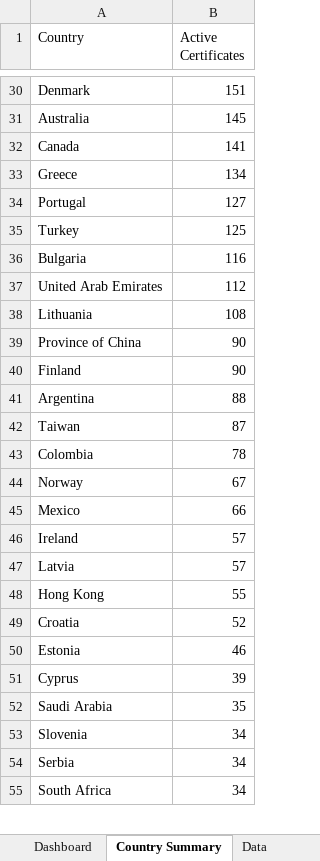
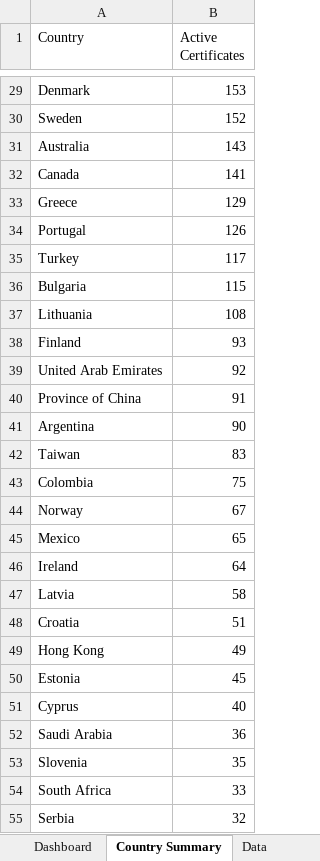
Before and after one commit to goodinternetuser7/certificate-scrapers, an Excel workbook: ISCC certificates latest.xlsx, sheet Country Summary, drawn as a sheet; only a part is shown, gaps mark what is left out; values as stored, in another font and other column widths than the file's, no cell formats; removed rows and columns are numbered as before the commit, all else as after; the diff covers the shown part only; the diff names each change by its address in the sheet, - before the commit and + after, or states it on an @@ line.

```diff
--- a/ISCC certificates latest.xlsx (sheet Country Summary)
+++ b/ISCC certificates latest.xlsx (sheet Country Summary)
-B29 (Active Certificates): 151
+B29 (Active Certificates): 153
+row 30: Sweden | 152
-B31 (Active Certificates): 145
+B31 (Active Certificates): 143
-B33 (Active Certificates): 134
+B33 (Active Certificates): 129
-B34 (Active Certificates): 127
+B34 (Active Certificates): 126
-B35 (Active Certificates): 125
+B35 (Active Certificates): 117
-B36 (Active Certificates): 116
+B36 (Active Certificates): 115
-row 37: United Arab Emirates | 112
-row 39: Province of China | 90
-B38 (Active Certificates): 90
+B38 (Active Certificates): 93
+row 39: United Arab Emirates | 92
+row 40: Province of China | 91
-B41 (Active Certificates): 88
+B41 (Active Certificates): 90
-B42 (Active Certificates): 87
+B42 (Active Certificates): 83
-B43 (Active Certificates): 78
+B43 (Active Certificates): 75
-B45 (Active Certificates): 66
+B45 (Active Certificates): 65
-B46 (Active Certificates): 57
+B46 (Active Certificates): 64
-B47 (Active Certificates): 57
+B47 (Active Certificates): 58
-row 48: Hong Kong | 55
-B48 (Active Certificates): 52
+B48 (Active Certificates): 51
+row 49: Hong Kong | 49
-B50 (Active Certificates): 46
+B50 (Active Certificates): 45
-B51 (Active Certificates): 39
+B51 (Active Certificates): 40
-B52 (Active Certificates): 35
+B52 (Active Certificates): 36
-B53 (Active Certificates): 34
+B53 (Active Certificates): 35
-row 54: Serbia | 34
-B54 (Active Certificates): 34
+B54 (Active Certificates): 33
+row 55: Serbia | 32
```
Also changed, not shown: 29 added rows, 21 removed rows and 34 edited cells elsewhere in this sheet, sheet Data, sheet Dashboard, cell formats, 1 other file.
